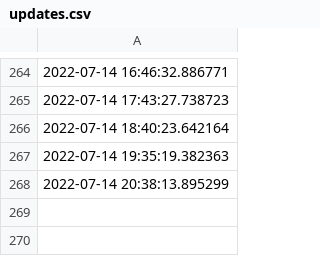
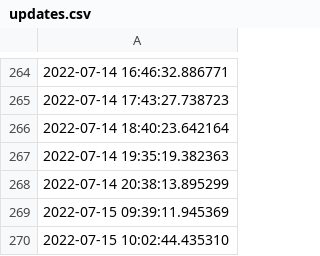
Before and after one commit to ONEcampaign/ukraine_oda_tracker, a CSV file: output/updates.csv, drawn as a sheet; only a part is shown, gaps mark what is left out.

```diff
--- a/output/updates.csv
+++ b/output/updates.csv
@@ -268 +268,3 @@
 2022-07-14 20:38:13.895299
+2022-07-15 09:39:11.945369
+2022-07-15 10:02:44.435310
```
Also changed, not shown: 3 other files.
